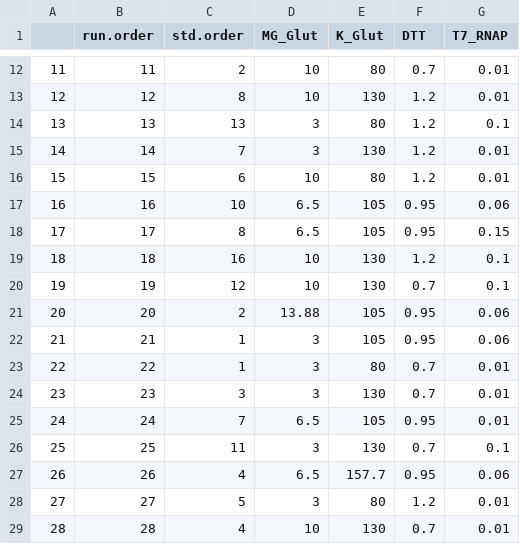
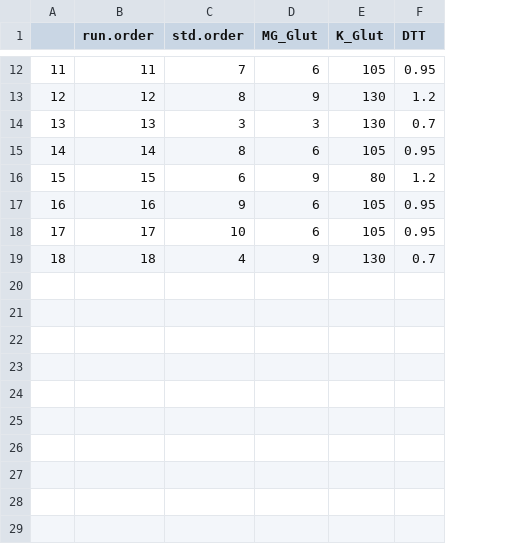
Before and after one commit to Laohakunakorn-Group/NLLAB_OT2_Protocol_Dev, a CSV file: Technical_error_active_learning/src/OT2_scripts/ALTE010/output/Experiment_Designs/design_skeleton.csv, drawn as a sheet; only a part is shown, gaps mark what is left out; the diff covers the shown part only; the diff names each change by its address in the sheet, - before the commit and + after, or states it on an @@ line.

```diff
--- a/Technical_error_active_learning/src/OT2_scripts/ALTE010/output/Experiment_Designs/design_skeleton.csv
+++ b/Technical_error_active_learning/src/OT2_scripts/ALTE010/output/Experiment_Designs/design_skeleton.csv
-column G (T7_RNAP), rows 12-19: 0.01 | 0.01 | 0.1 | 0.01 | 0.01 | 0.06 | 0.15 | 0.1
-C12 (std.order): 2
+C12 (std.order): 7
-D12 (MG_Glut): 10
+D12 (MG_Glut): 6
-E12 (K_Glut): 80
+E12 (K_Glut): 105
-F12 (DTT): 0.7
+F12 (DTT): 0.95
-D13 (MG_Glut): 10
+D13 (MG_Glut): 9
-C14 (std.order): 13
+C14 (std.order): 3
-E14 (K_Glut): 80
+E14 (K_Glut): 130
-F14 (DTT): 1.2
+F14 (DTT): 0.7
-C15 (std.order): 7
+C15 (std.order): 8
-D15 (MG_Glut): 3
+D15 (MG_Glut): 6
-E15 (K_Glut): 130
+E15 (K_Glut): 105
-F15 (DTT): 1.2
+F15 (DTT): 0.95
-D16 (MG_Glut): 10
+D16 (MG_Glut): 9
-C17 (std.order): 10
+C17 (std.order): 9
-D17:D18 (MG_Glut): 6.5
+D17:D18 (MG_Glut): 6
-C18 (std.order): 8
+C18 (std.order): 10
-C19 (std.order): 16
+C19 (std.order): 4
-D19 (MG_Glut): 10
+D19 (MG_Glut): 9
-F19 (DTT): 1.2
+F19 (DTT): 0.7
-row 20: 19 | 19 | 12 | 10 | 130 | 0.7 | 0.1
-row 21: 20 | 20 | 2 | 13.88 | 105 | 0.95 | 0.06
-row 22: 21 | 21 | 1 | 3 | 105 | 0.95 | 0.06
-row 23: 22 | 22 | 1 | 3 | 80 | 0.7 | 0.01
-row 24: 23 | 23 | 3 | 3 | 130 | 0.7 | 0.01
-row 25: 24 | 24 | 7 | 6.5 | 105 | 0.95 | 0.01
-row 26: 25 | 25 | 11 | 3 | 130 | 0.7 | 0.1
-row 27: 26 | 26 | 4 | 6.5 | 157.7 | 0.95 | 0.06
-row 28: 27 | 27 | 5 | 3 | 80 | 1.2 | 0.01
-row 29: 28 | 28 | 4 | 10 | 130 | 0.7 | 0.01
```
Also changed, not shown: 33 edited cells elsewhere in this file, Technical_error_active_learning/src/OT2_scripts/ALTE010/output/Experiment_Designs/design_coded.csv, Technical_error_active_learning/src/OT2_scripts/ALTE010/output/Experiment_Designs/design_final.csv, 13 other files.
